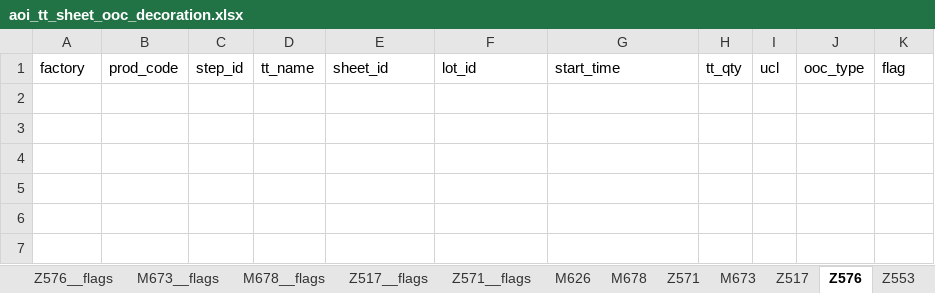
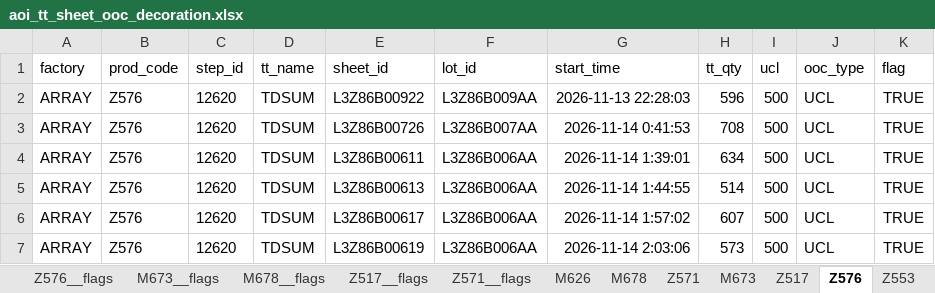
Before and after one commit to wzygio/vivo-project, an Excel workbook: resources/inline_domain/aoi_tt/aoi_tt_sheet_ooc_decoration.xlsx, sheet Z576, drawn as a sheet; values as stored, in another font and other column widths than the file's, no borders; the diff names each change by its address in the sheet, - before the commit and + after, or states it on an @@ line.

```diff
--- a/resources/inline_domain/aoi_tt/aoi_tt_sheet_ooc_decoration.xlsx (sheet Z576)
+++ b/resources/inline_domain/aoi_tt/aoi_tt_sheet_ooc_decoration.xlsx (sheet Z576)
+row 2: ARRAY | Z576 | 12620 | TDSUM | L3Z86B00922 | L3Z86B009AA | 2026-11-13 22:28:03 | 596 | 500 | UCL | TRUE
+row 3: ARRAY | Z576 | 12620 | TDSUM | L3Z86B00726 | L3Z86B007AA | 2026-11-14 0:41:53 | 708 | 500 | UCL | TRUE
+row 4: ARRAY | Z576 | 12620 | TDSUM | L3Z86B00611 | L3Z86B006AA | 2026-11-14 1:39:01 | 634 | 500 | UCL | TRUE
+row 5: ARRAY | Z576 | 12620 | TDSUM | L3Z86B00613 | L3Z86B006AA | 2026-11-14 1:44:55 | 514 | 500 | UCL | TRUE
+row 6: ARRAY | Z576 | 12620 | TDSUM | L3Z86B00617 | L3Z86B006AA | 2026-11-14 1:57:02 | 607 | 500 | UCL | TRUE
+row 7: ARRAY | Z576 | 12620 | TDSUM | L3Z86B00619 | L3Z86B006AA | 2026-11-14 2:03:06 | 573 | 500 | UCL | TRUE
```
Also changed, not shown: sheet Z553, sheet M626, sheet __refresh_meta__, resources/indicator_domain/qtime/qtime_alerts.xlsx, resources/inline_domain/aoi_rs/aoi_rs_sheet_oos_decoration.xlsx, 22 other files.
